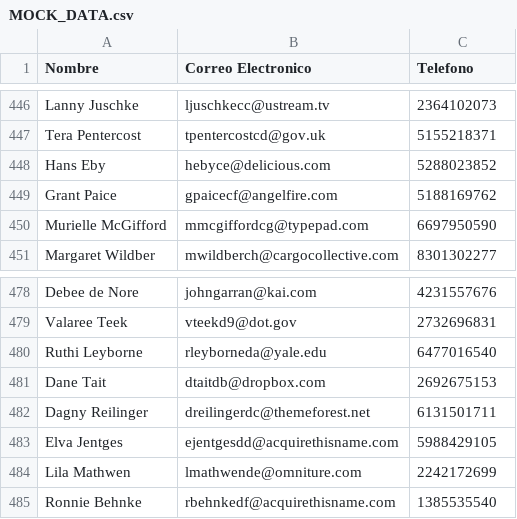
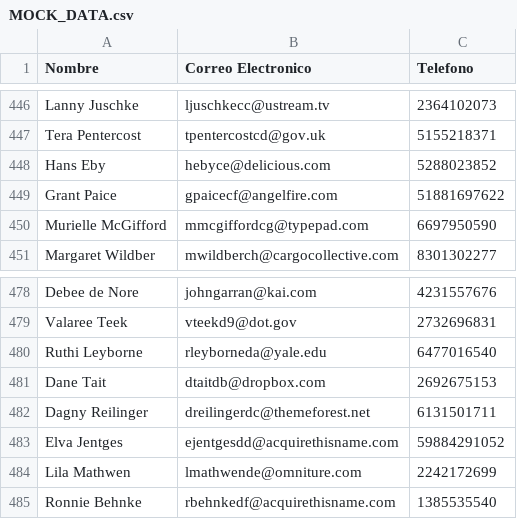
Before and after one commit to Kirana-Labs/frontend-challenge, a CSV file: MOCK_DATA.csv, drawn as a sheet; only a part is shown, gaps mark what is left out; the diff covers the shown part only.

```diff
--- a/MOCK_DATA.csv
+++ b/MOCK_DATA.csv
@@ -448,3 +448,3 @@ Tera Pentercost,tpentercostcd@gov.uk,5155218371
 Hans Eby,hebyce@delicious.com,5288023852
-Grant Paice,gpaicecf@angelfire.com,5188169762
+Grant Paice,gpaicecf@angelfire.com,51881697622
 Murielle McGifford,mmcgiffordcg@typepad.com,6697950590
@@ -482,3 +482,3 @@ Dane Tait,dtaitdb@dropbox.com,2692675153
 Dagny Reilinger,dreilingerdc@themeforest.net,6131501711
-Elva Jentges,ejentgesdd@acquirethisname.com,5988429105
+Elva Jentges,ejentgesdd@acquirethisname.com,59884291052
 Lila Mathwen,lmathwende@omniture.com,2242172699
```
Also changed, not shown: 5 edited cells elsewhere in this file.
